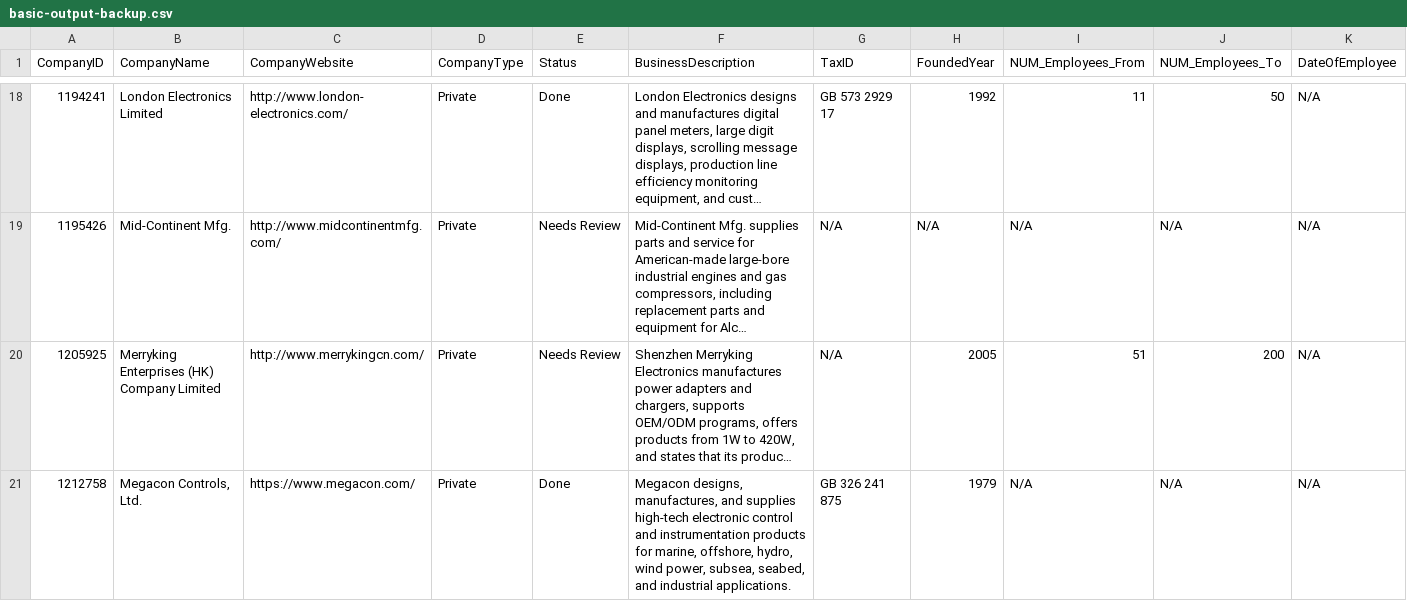
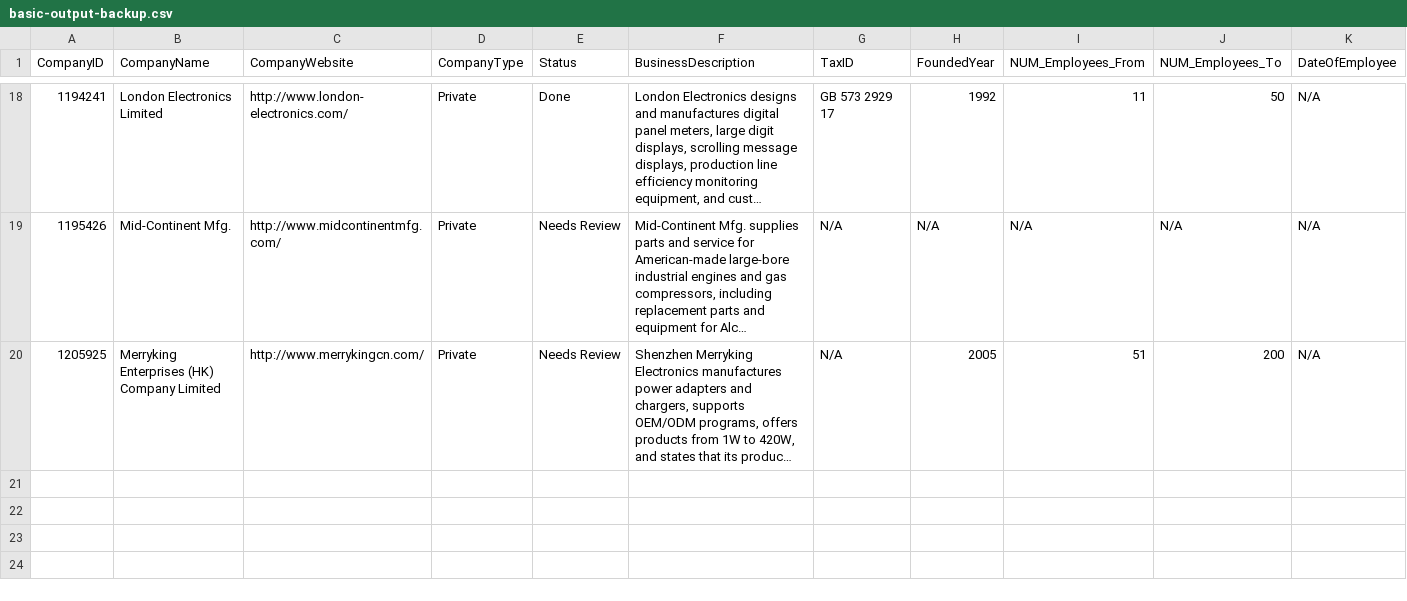
Before and after one commit to De2Ds/basic-fullautomation-backups, a CSV file: basic-backups/basic-output-backup.csv, drawn as a sheet; only a part is shown, gaps mark what is left out; long unchanged cells end in …; rows hold the shown columns only; the diff names each change by its address in the sheet, - before the commit and + after, or states it on an @@ line.

Commit message:
Adjust basic backup for finalized rows in batch batch-20260617-154305

```diff
--- a/basic-backups/basic-output-backup.csv
+++ b/basic-backups/basic-output-backup.csv
-row 21: 1212758 | Megacon Controls, Ltd. | https://www.megacon.com/ | Private | Done | Megacon designs, manufactures, and supplies high-tech electronic control and instrumentation products for marine, offshore, hydro, wind power, subsea, seabed, and industrial applications. | GB 326 241 875 | 1979 | N/A | N/A | N/A
```
